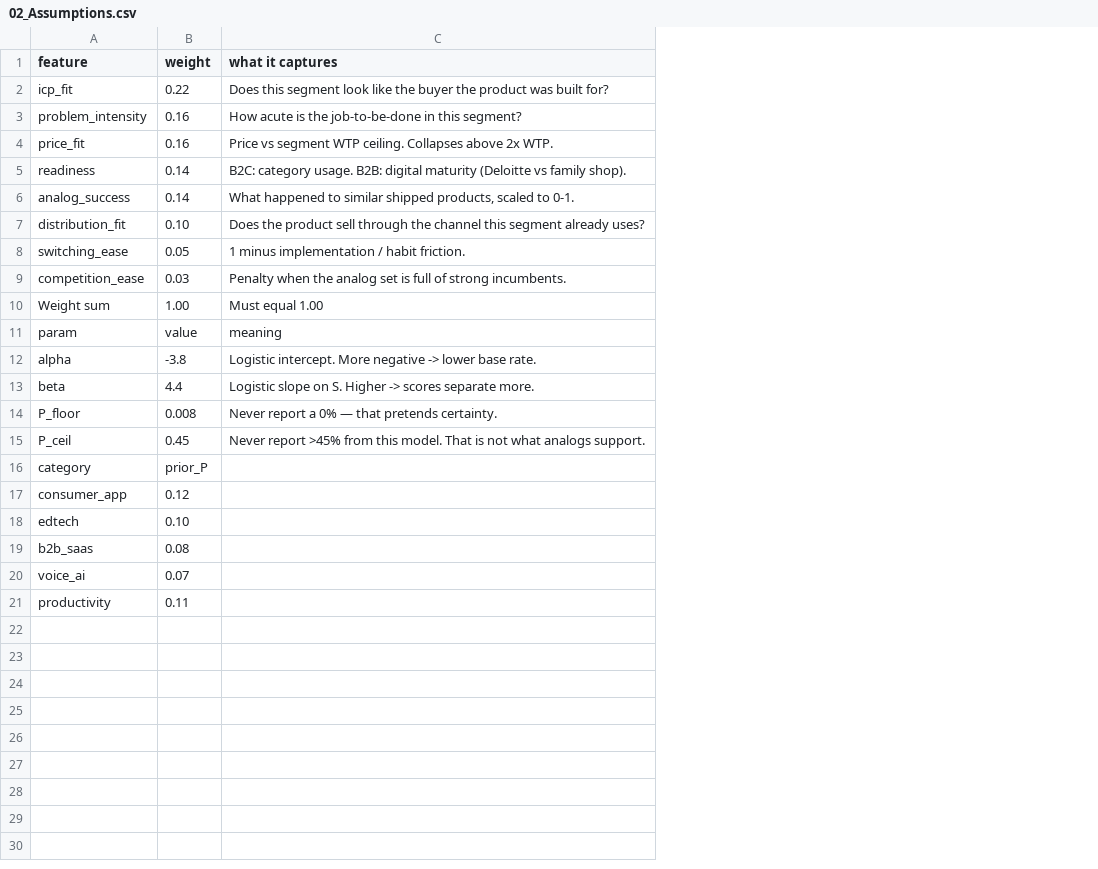
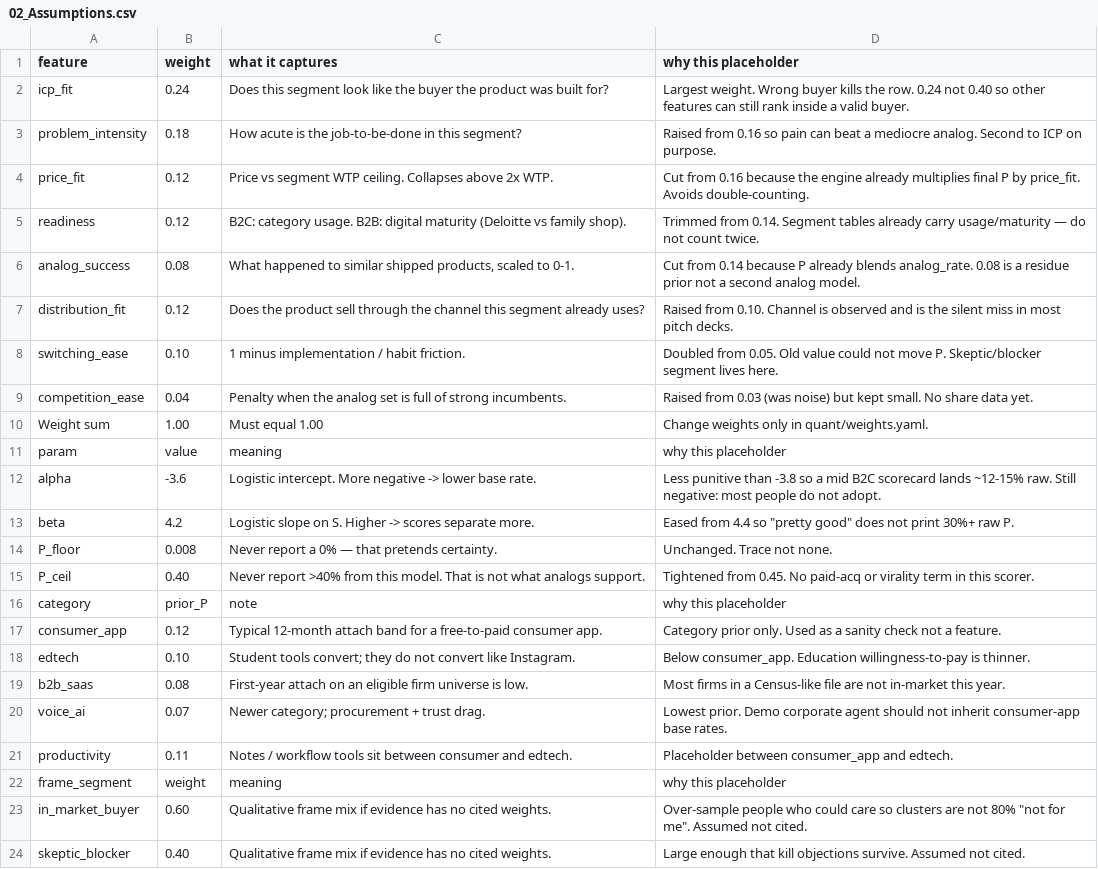
Before and after one commit to jason8-8/General-Learning-Hack, a CSV file: sheets/02_Assumptions.csv, drawn as a sheet; the diff names each change by its address in the sheet, - before the commit and + after, or states it on an @@ line.

Commit message:
Wire revamped weights into score engine and assumption sheets

```diff
--- a/sheets/02_Assumptions.csv
+++ b/sheets/02_Assumptions.csv
+column D (why this placeholder), rows 2-21: Largest weight. Wrong buyer kills the row. 0.24 not 0.40 so other features can still rank inside a valid buyer. | Raised from 0.16 so pain can beat a mediocre analog. Second to ICP on purpose. | Cut from 0.16 because the engine already multiplies final P by price_fit. Avoids double-counting. | Trimmed from 0.14. Segment tables already carry usage/maturity — do not count twice. | Cut from 0.14 because P already blends analog_rate. 0.08 is a residue prior not a second analog model. | Raised from 0.10. Channel is observed and is the silent miss in most pitch decks. | Doubled from 0.05. Old value could not move P. Skeptic/blocker segment lives here. | Raised from 0.03 (was noise) but kept small. No share data yet. | Change weights only in quant/weights.yaml. | why this placeholder | Less punitive than -3.8 so a mid B2C scorecard lands ~12-15% raw. Still negative: most people do not adopt. | Eased from 4.4 so "pretty good" does not print 30%+ raw P. | Unchanged. Trace not none. | Tightened from 0.45. No paid-acq or virality term in this scorer. | why this placeholder | Category prior only. Used as a sanity check not a feature. | Below consumer_app. Education willingness-to-pay is thinner. | Most firms in a Census-like file are not in-market this year. | Lowest prior. Demo corporate agent should not inherit consumer-app base rates. | Placeholder between consumer_app and edtech.
-B2 (weight): 0.22
+B2 (weight): 0.24
-B3 (weight): 0.16
+B3 (weight): 0.18
-B4 (weight): 0.16
+B4 (weight): 0.12
-B5 (weight): 0.14
+B5 (weight): 0.12
-B6 (weight): 0.14
+B6 (weight): 0.08
-B7 (weight): 0.10
+B7 (weight): 0.12
-B8 (weight): 0.05
+B8 (weight): 0.10
-B9 (weight): 0.03
+B9 (weight): 0.04
-B12 (weight): -3.8
+B12 (weight): -3.6
-B13 (weight): 4.4
+B13 (weight): 4.2
-B15 (weight): 0.45
+B15 (weight): 0.40
-C15 (what it captures): Never report >45% from this…
+C15 (what it captures): Never report >40% from this…
-C16 (what it captures): (empty)
+C16 (what it captures): note
-C17 (what it captures): (empty)
+C17 (what it captures): Typical 12-month attach band for a free-to-paid consumer app.
-C18 (what it captures): (empty)
+C18 (what it captures): Student tools convert; they do not convert like Instagram.
-C19 (what it captures): (empty)
+C19 (what it captures): First-year attach on an eligible firm universe is low.
-C20 (what it captures): (empty)
+C20 (what it captures): Newer category; procurement + trust drag.
-C21 (what it captures): (empty)
+C21 (what it captures): Notes / workflow tools sit between consumer and edtech.
+row 22: frame_segment | weight | meaning | why this placeholder
+row 23: in_market_buyer | 0.60 | Qualitative frame mix if evidence has no cited weights. | Over-sample people who could care so clusters are not 80% "not for me". Assumed not cited.
+row 24: skeptic_blocker | 0.40 | Qualitative frame mix if evidence has no cited weights. | Large enough that kill objections survive. Assumed not cited.
```
Also changed, not shown: sheets/07_Waterfall.csv, 2 other files.
